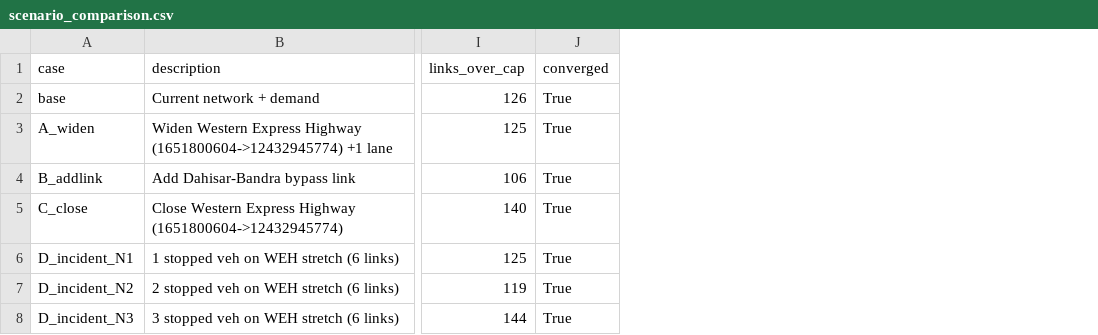
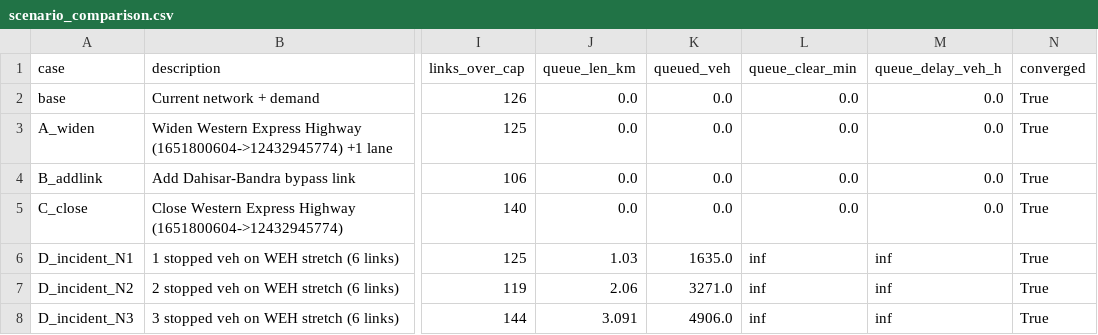
Before and after one commit to PlaninLab/mumbai_Traffic_Network_Planning, a CSV file: data/processed/scenario_comparison.csv, drawn as a sheet; only a part is shown, gaps mark what is left out; the diff names each change by its address in the sheet, - before the commit and + after, or states it on an @@ line.

```diff
--- a/data/processed/scenario_comparison.csv
+++ b/data/processed/scenario_comparison.csv
+column J (queue_len_km), rows 2-8: 0.0 | 0.0 | 0.0 | 0.0 | 1.03 | 2.06 | 3.091
+column K (queued_veh), rows 2-8: 0.0 | 0.0 | 0.0 | 0.0 | 1635.0 | 3271.0 | 4906.0
+column L (queue_clear_min), rows 2-8: 0.0 | 0.0 | 0.0 | 0.0 | inf | inf | inf
+column M (queue_delay_veh_h), rows 2-8: 0.0 | 0.0 | 0.0 | 0.0 | inf | inf | inf
```
Also changed, not shown: 4 other files.
